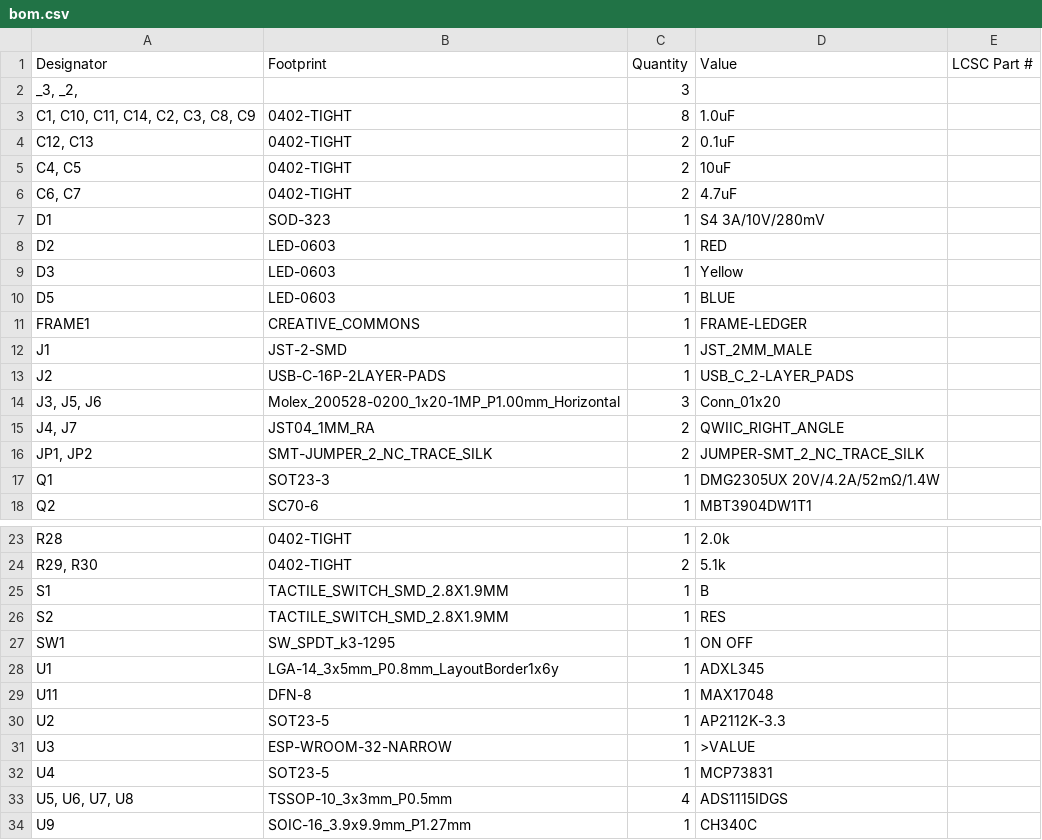
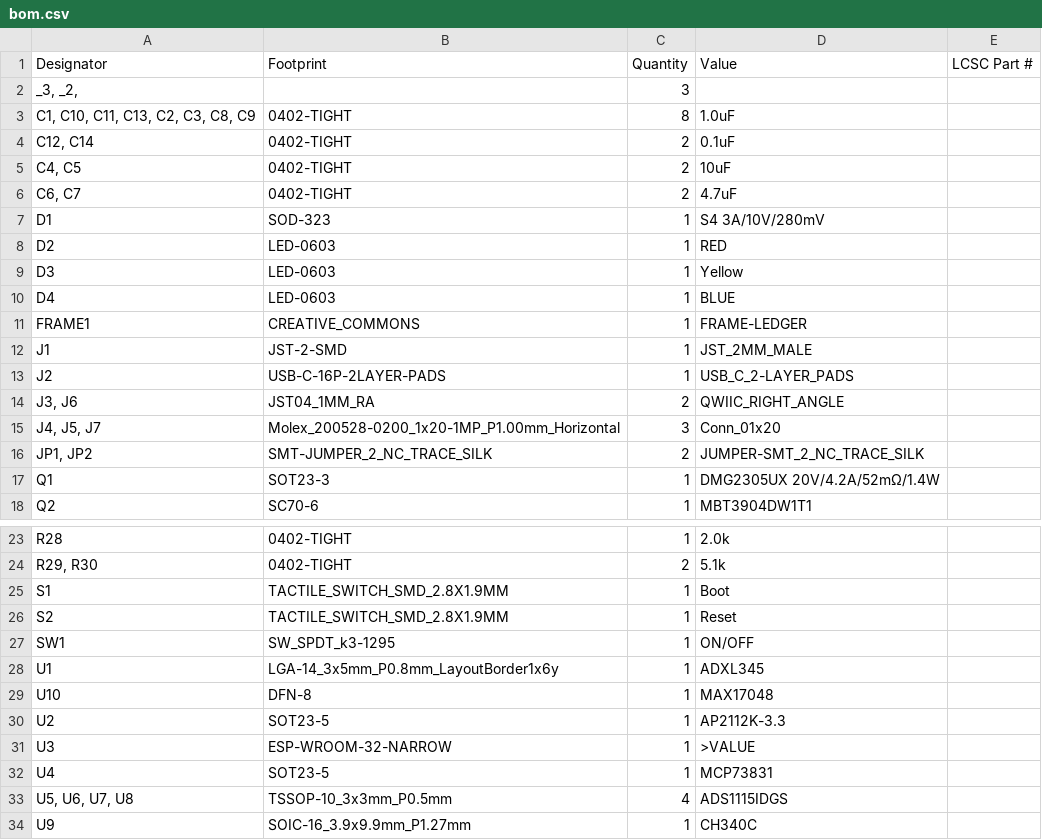
Before and after one commit to Hasatio/esp32DevKitS, a CSV file: ESP32-DEVKIT-S rev1/ESP32-DEVKIT-S/production/bom.csv, drawn as a sheet; only a part is shown, gaps mark what is left out.

```diff
--- a/ESP32-DEVKIT-S rev1/ESP32-DEVKIT-S/production/bom.csv
+++ b/ESP32-DEVKIT-S rev1/ESP32-DEVKIT-S/production/bom.csv
@@ -2,4 +2,4 @@ Designator,Footprint,Quantity,Value,LCSC Part #
 "_3, _2, ",,3,,
-"C1, C10, C11, C14, C2, C3, C8, C9",0402-TIGHT,8,1.0uF,
-"C12, C13",0402-TIGHT,2,0.1uF,
+"C1, C10, C11, C13, C2, C3, C8, C9",0402-TIGHT,8,1.0uF,
+"C12, C14",0402-TIGHT,2,0.1uF,
 "C4, C5",0402-TIGHT,2,10uF,
@@ -9,3 +9,3 @@ D2,LED-0603,1,RED,
 D3,LED-0603,1,Yellow,
-D5,LED-0603,1,BLUE,
+D4,LED-0603,1,BLUE,
 FRAME1,CREATIVE_COMMONS,1,FRAME-LEDGER,
@@ -13,4 +13,4 @@ J1,JST-2-SMD,1,JST_2MM_MALE,
 J2,USB-C-16P-2LAYER-PADS,1,USB_C_2-LAYER_PADS,
-"J3, J5, J6",Molex_200528-0200_1x20-1MP_P1.00mm_Horizontal,3,Conn_01x20,
-"J4, J7",JST04_1MM_RA,2,QWIIC_RIGHT_ANGLE,
+"J3, J6",JST04_1MM_RA,2,QWIIC_RIGHT_ANGLE,
+"J4, J5, J7",Molex_200528-0200_1x20-1MP_P1.00mm_Horizontal,3,Conn_01x20,
 "JP1, JP2",SMT-JUMPER_2_NC_TRACE_SILK,2,JUMPER-SMT_2_NC_TRACE_SILK,
@@ -24,7 +24,7 @@ R28,0402-TIGHT,1,2.0k,
 "R29, R30",0402-TIGHT,2,5.1k,
-S1,TACTILE_SWITCH_SMD_2.8X1.9MM,1,B,
-S2,TACTILE_SWITCH_SMD_2.8X1.9MM,1,RES,
-SW1,SW_SPDT_k3-1295,1,ON                      OFF,
+S1,TACTILE_SWITCH_SMD_2.8X1.9MM,1,Boot,
+S2,TACTILE_SWITCH_SMD_2.8X1.9MM,1,Reset,
+SW1,SW_SPDT_k3-1295,1,ON/OFF,
 U1,LGA-14_3x5mm_P0.8mm_LayoutBorder1x6y,1,ADXL345,
-U11,DFN-8,1,MAX17048,
+U10,DFN-8,1,MAX17048,
 U2,SOT23-5,1,AP2112K-3.3,
```
Also changed, not shown: ESP32-DEVKIT-S rev1/ESP32-DEVKIT-S-mirror/production/bom.csv, ESP32-DEVKIT-S rev1/ESP32-DEVKIT-S-mirror/production/positions.csv, 48 other files.
